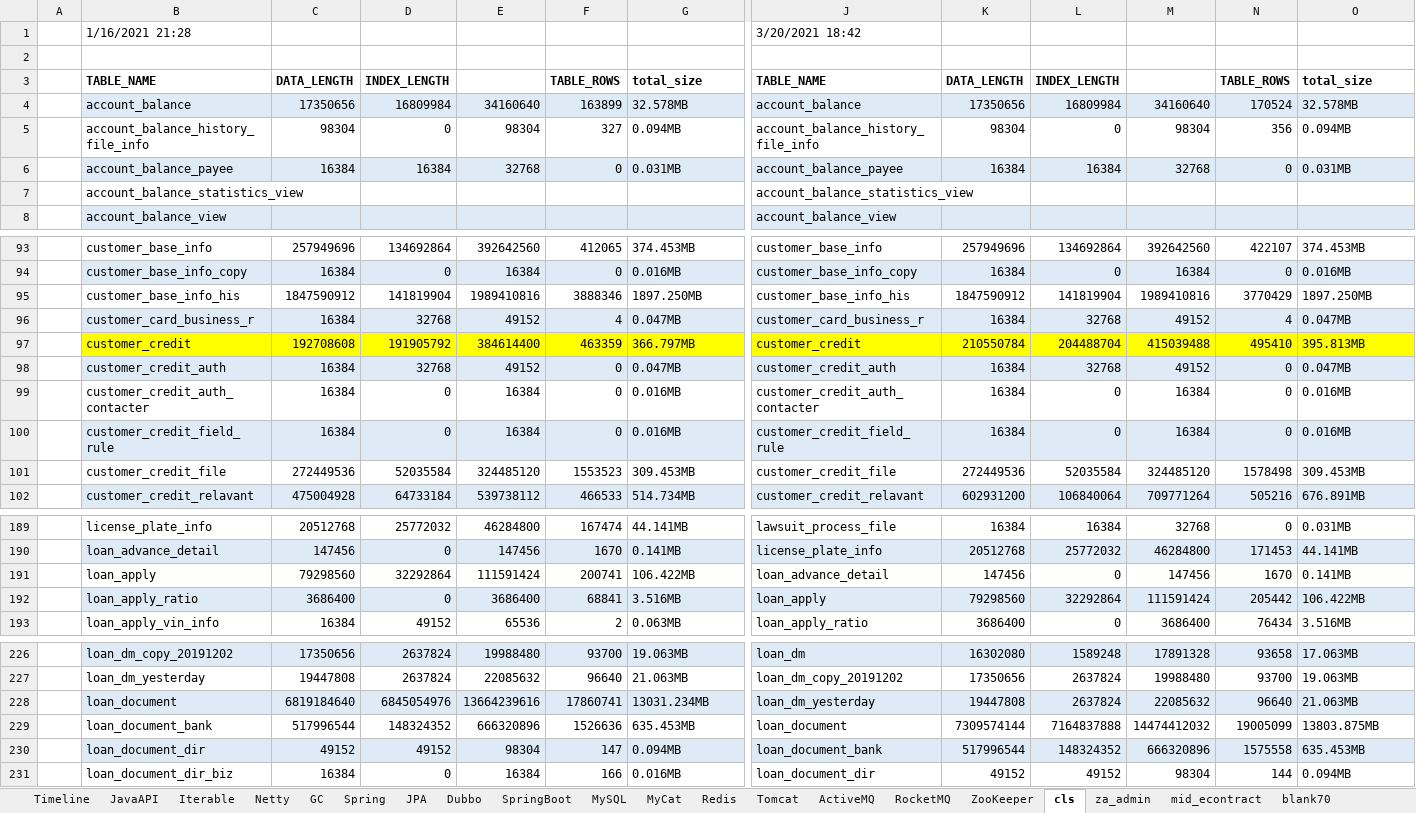
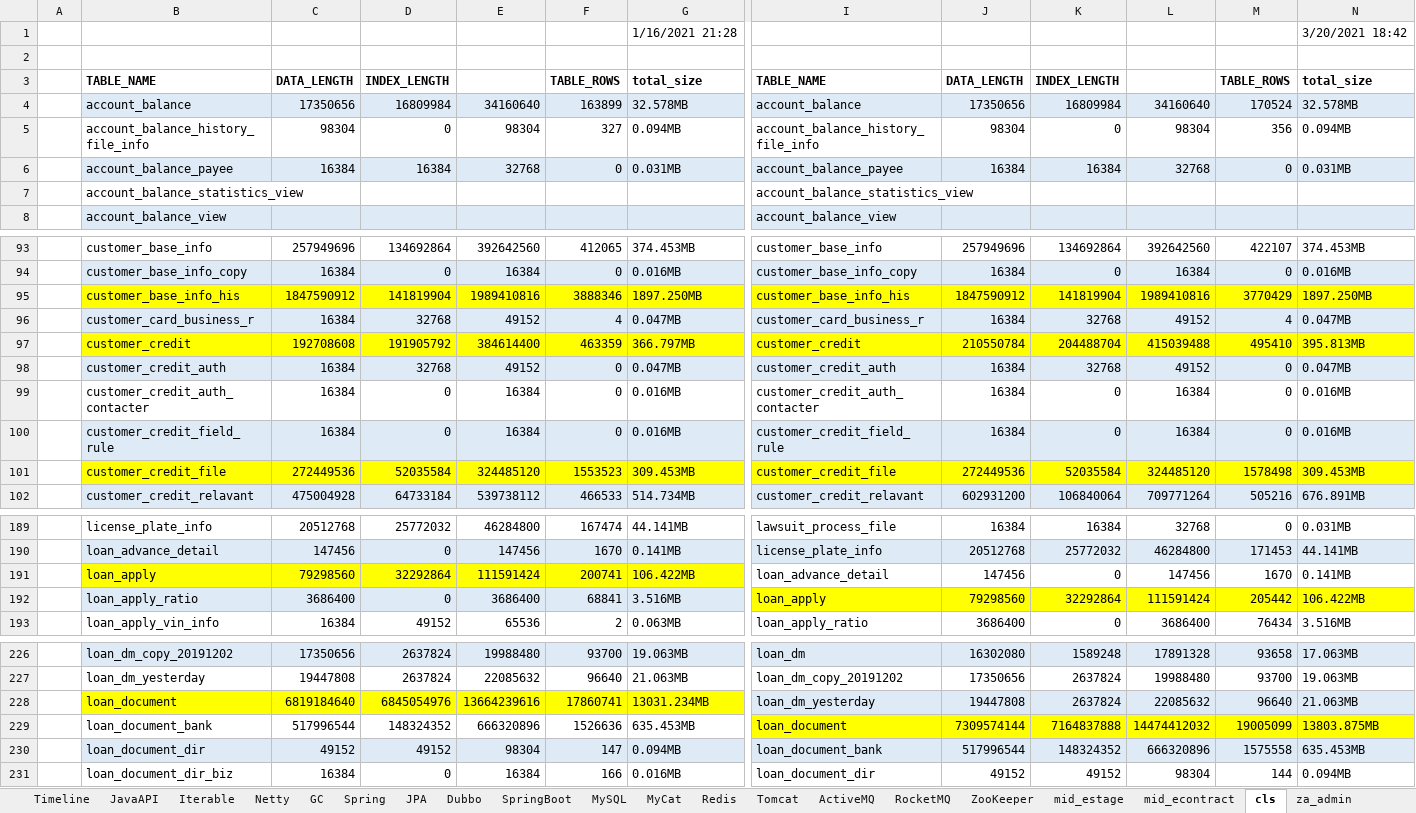
Before and after one commit to xiongc169/20110905-JavaProject, an Excel workbook: JavaProject/tech/20190823-Table.xlsx, sheet cls, drawn as a sheet; only a part is shown, gaps mark what is left out; values as stored, in another font and other column widths than the file's, no borders; removed rows and columns are numbered as before the commit, all else as after; rows hold the shown columns only; the diff covers the shown part only; the diff names each change by its address in the sheet, - before the commit and + after, or states it on an @@ line.

```diff
--- a/JavaProject/tech/20190823-Table.xlsx (sheet cls)
+++ b/JavaProject/tech/20190823-Table.xlsx (sheet cls)
+sheet tab: mid_estage
@@ sheet tab order changed: Timeline | JavaAPI | Iterable | Netty | GC | Spring | JPA | Dubbo | SpringBoot | MySQL | MyCat | Redis | Tomcat | ActiveMQ | RocketMQ | ZooKeeper | mid_estage | mid_econtract | cls | za_admin @@
-row 1:  | 1/16/2021 21:28 |  |  |  |  |  | 3/20/2021 18:42
+row 1:  |  |  |  |  |  | 1/16/2021 21:28 |  |  |  |  |  | 3/20/2021 18:42
-B95:G95 fill: none
+B95:G95 fill: #FFFF00
-I95:N95 fill: none
+I95:N95 fill: #FFFF00
-B101:G101 fill: none
+B101:G101 fill: #FFFF00
-I101:N101 fill: none
+I101:N101 fill: #FFFF00
-B191:G191 fill: none
+B191:G191 fill: #FFFF00
-I192:N192 fill: #DEEBF7
+I192:N192 fill: #FFFF00
-B228:G228 fill: #DEEBF7
+B228:G228 fill: #FFFF00
-I229:N229 fill: none
+I229:N229 fill: #FFFF00
```
Also changed, not shown: 1 removed column elsewhere in this sheet, sheet mid_econtract, sheet za_admin.
